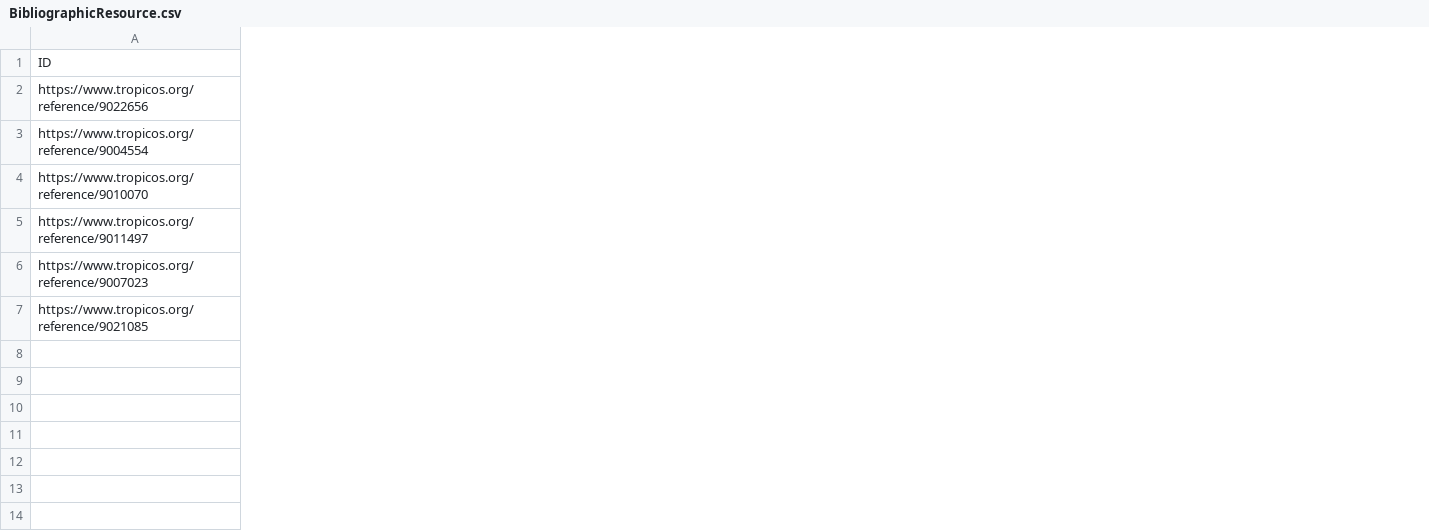
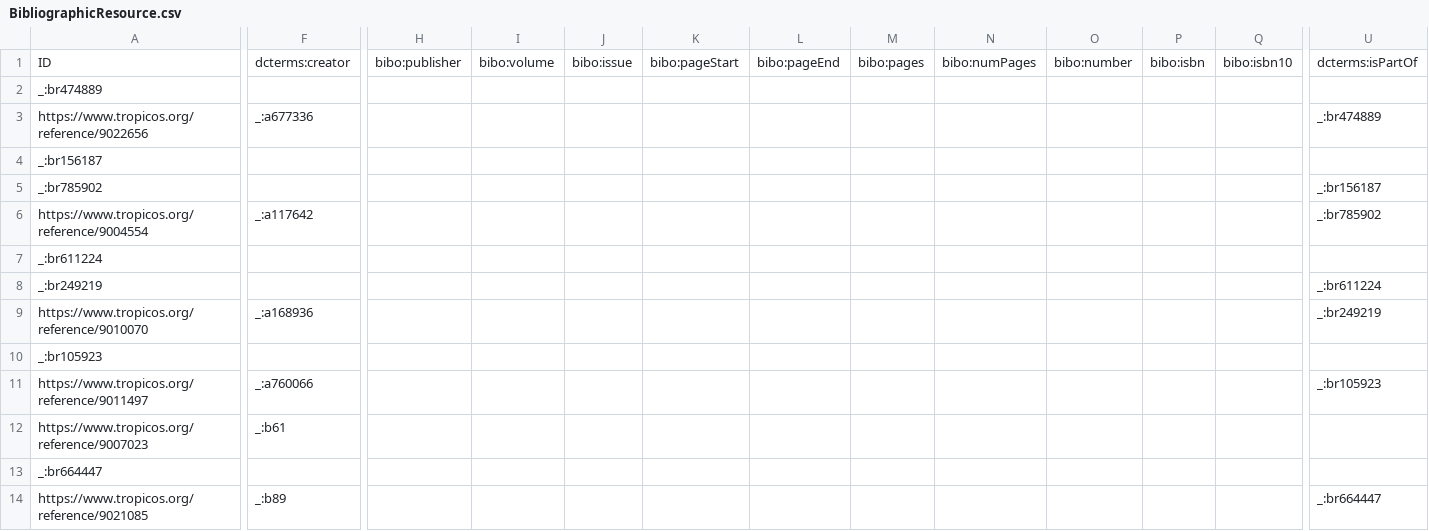
Before and after one commit to tdwg/tcs2, a CSV file: recipes/amblystegium-sec-koperski-et-al/datapackage/BibliographicResource.csv, drawn as a sheet; only a part is shown, gaps mark what is left out; addresses are those after the commit; rows hold the shown columns only; the diff covers the shown part only; the diff names each change by its address in the sheet, - before the commit and + after, or states it on an @@ line.

```diff
--- a/recipes/amblystegium-sec-koperski-et-al/datapackage/BibliographicResource.csv
+++ b/recipes/amblystegium-sec-koperski-et-al/datapackage/BibliographicResource.csv
+column F, row 1: dcterms:creator; row 3: _:a677336; row 6: _:a117642; row 9: _:a168936; rows 11-12: _:a760066 | _:b61; row 14: _:b89
+column H, row 1: bibo:publisher
+column I, row 1: bibo:volume
+column J, row 1: bibo:issue
+column K, row 1: bibo:pageStart
+column L, row 1: bibo:pageEnd
+column M, row 1: bibo:pages
+column N, row 1: bibo:numPages
+column O, row 1: bibo:number
+column P, row 1: bibo:isbn
+column Q, row 1: bibo:isbn10
+column U, row 1: dcterms:isPartOf; row 3: _:br474889; row 6: _:br785902; row 9: _:br249219; row 11: _:br105923; row 14: _:br664447
+row 2: _:br474889
+row 4: _:br156187
+row 5: _:br785902 |  |  |  |  |  |  |  |  |  |  |  | _:br156187
+row 7: _:br611224
+row 8: _:br249219 |  |  |  |  |  |  |  |  |  |  |  | _:br611224
+row 10: _:br105923
+row 13: _:br664447
```
Also changed, not shown: 3 added columns elsewhere in this file, recipes/begonia-sect-mezierea-sec-klazenga-1993/datapackage/BibliographicResource.csv, recipes/eupolypods-rothfels-2012/datapackage/BibliographicResource.csv, 28 other files.
